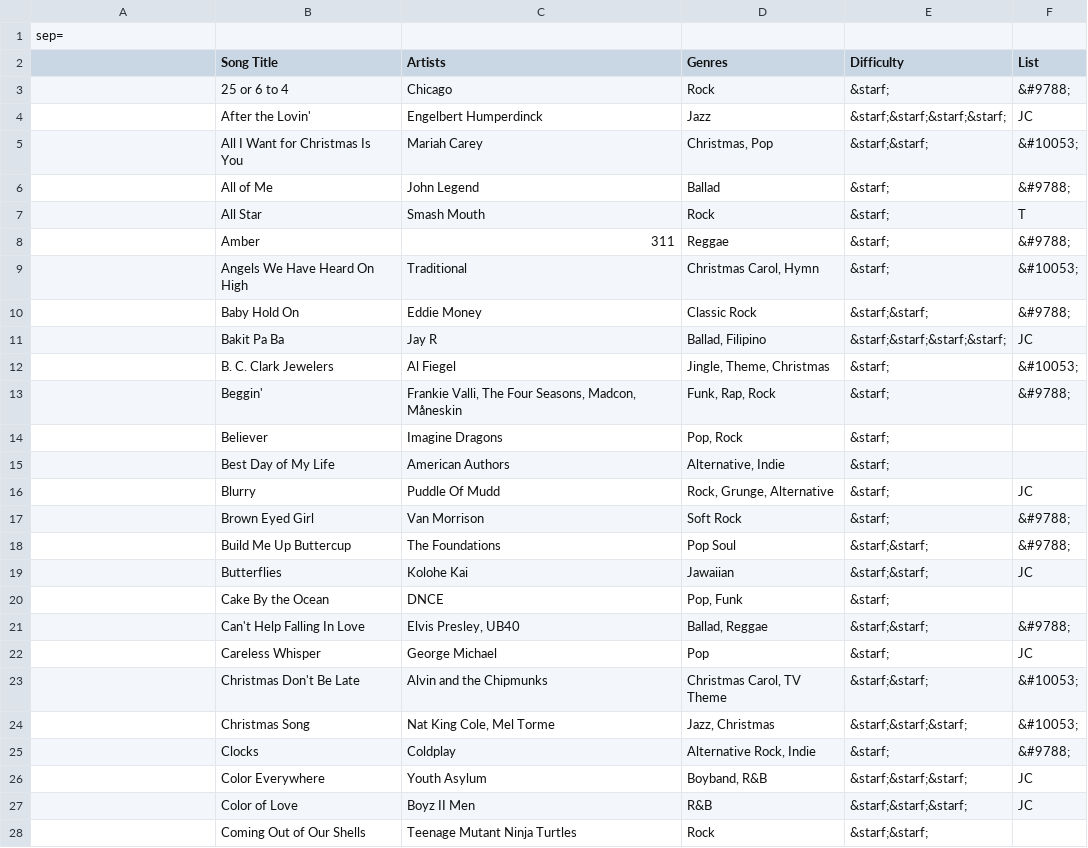
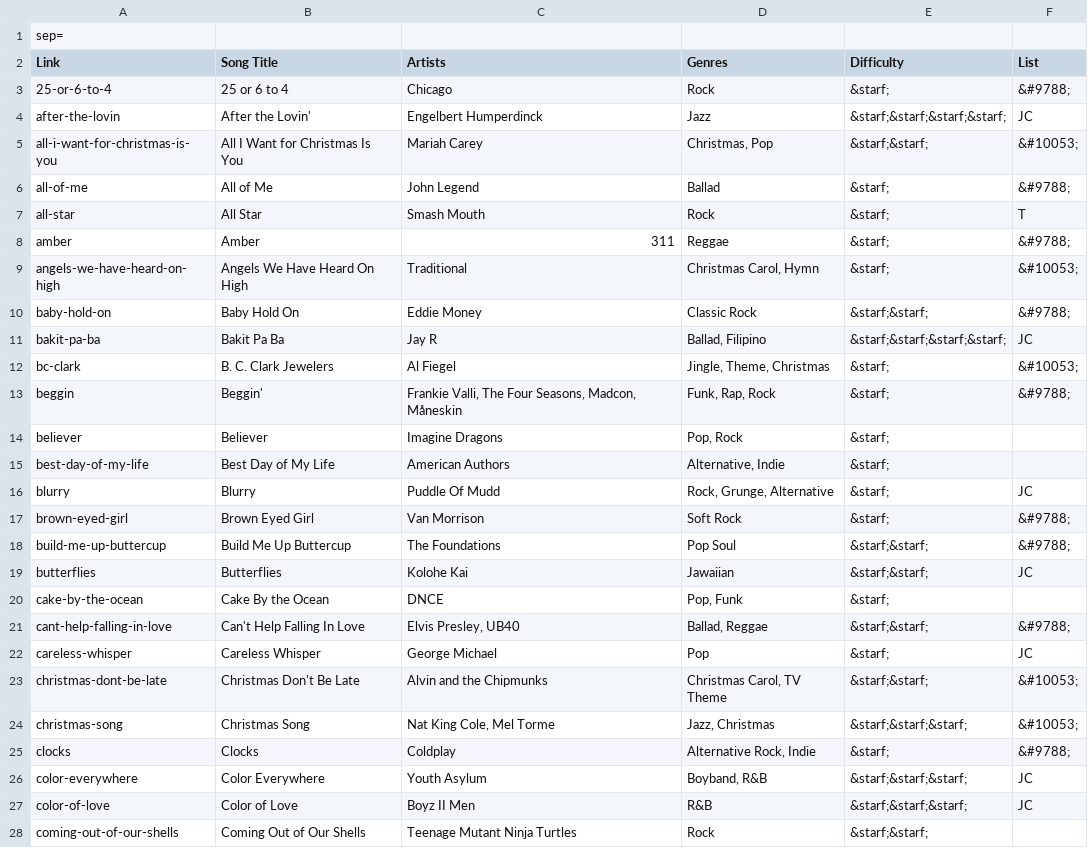
Before and after one commit to TMNTfever/TMNTfever.github.io, a CSV file: ukulele-list.csv, drawn as a sheet; only a part is shown; the diff covers the shown part only.

Commit message:
Update ukulele-list.csv

```diff
--- a/ukulele-list.csv
+++ b/ukulele-list.csv
@@ -1,28 +1,28 @@
 sep=|
-|Song Title|Artists|Genres|Difficulty|List
-|25 or 6 to 4|Chicago|Rock|&starf;|&#9788;
-|After the Lovin'|Engelbert Humperdinck|Jazz|&starf;&starf;&starf;&starf;|JC
-|All I Want for Christmas Is You|Mariah Carey|Christmas, Pop|&starf;&starf;|&#10053;
-|All of Me|John Legend|Ballad|&starf;|&#9788;
-|All Star|Smash Mouth|Rock|&starf;|T
-|Amber|311|Reggae|&starf;|&#9788;
-|Angels We Have Heard On High|Traditional|Christmas Carol, Hymn|&starf;|&#10053;
-|Baby Hold On|Eddie Money|Classic Rock|&starf;&starf;|&#9788;
-|Bakit Pa Ba|Jay R|Ballad, Filipino|&starf;&starf;&starf;&starf;|JC
-|B. C. Clark Jewelers|Al Fiegel|Jingle, Theme, Christmas|&starf;|&#10053;
-|Beggin'|Frankie Valli, The Four Seasons, Madcon, Måneskin|Funk, Rap, Rock|&starf;|&#9788;
-|Believer|Imagine Dragons|Pop, Rock|&starf;|
-|Best Day of My Life|American Authors|Alternative, Indie|&starf;|
-|Blurry|Puddle Of Mudd|Rock, Grunge, Alternative|&starf;|JC
-|Brown Eyed Girl|Van Morrison|Soft Rock|&starf;|&#9788;
-|Build Me Up Buttercup|The Foundations|Pop Soul|&starf;&starf;|&#9788;
-|Butterflies|Kolohe Kai|Jawaiian|&starf;&starf;|JC
-|Cake By the Ocean|DNCE|Pop, Funk|&starf;|
-|Can't Help Falling In Love|Elvis Presley, UB40|Ballad, Reggae|&starf;&starf;|&#9788;
-|Careless Whisper|George Michael|Pop|&starf;|JC
-|Christmas Don't Be Late|Alvin and the Chipmunks|Christmas Carol, TV Theme|&starf;&starf;|&#10053;
-|Christmas Song|Nat King Cole, Mel Torme|Jazz, Christmas|&starf;&starf;&starf;|&#10053;
-|Clocks|Coldplay|Alternative Rock, Indie|&starf;|&#9788;
-|Color Everywhere|Youth Asylum|Boyband, R&B|&starf;&starf;&starf;|JC
-|Color of Love|Boyz II Men|R&B|&starf;&starf;&starf;|JC
-|Coming Out of Our Shells|Teenage Mutant Ninja Turtles|Rock|&starf;&starf;|
+Link|Song Title|Artists|Genres|Difficulty|List
+25-or-6-to-4|25 or 6 to 4|Chicago|Rock|&starf;|&#9788;
+after-the-lovin|After the Lovin'|Engelbert Humperdinck|Jazz|&starf;&starf;&starf;&starf;|JC
+all-i-want-for-christmas-is-you|All I Want for Christmas Is You|Mariah Carey|Christmas, Pop|&starf;&starf;|&#10053;
+all-of-me|All of Me|John Legend|Ballad|&starf;|&#9788;
+all-star|All Star|Smash Mouth|Rock|&starf;|T
+amber|Amber|311|Reggae|&starf;|&#9788;
+angels-we-have-heard-on-high|Angels We Have Heard On High|Traditional|Christmas Carol, Hymn|&starf;|&#10053;
+baby-hold-on|Baby Hold On|Eddie Money|Classic Rock|&starf;&starf;|&#9788;
+bakit-pa-ba|Bakit Pa Ba|Jay R|Ballad, Filipino|&starf;&starf;&starf;&starf;|JC
+bc-clark|B. C. Clark Jewelers|Al Fiegel|Jingle, Theme, Christmas|&starf;|&#10053;
+beggin|Beggin'|Frankie Valli, The Four Seasons, Madcon, Måneskin|Funk, Rap, Rock|&starf;|&#9788;
+believer|Believer|Imagine Dragons|Pop, Rock|&starf;|
+best-day-of-my-life|Best Day of My Life|American Authors|Alternative, Indie|&starf;|
+blurry|Blurry|Puddle Of Mudd|Rock, Grunge, Alternative|&starf;|JC
+brown-eyed-girl|Brown Eyed Girl|Van Morrison|Soft Rock|&starf;|&#9788;
+build-me-up-buttercup|Build Me Up Buttercup|The Foundations|Pop Soul|&starf;&starf;|&#9788;
+butterflies|Butterflies|Kolohe Kai|Jawaiian|&starf;&starf;|JC
+cake-by-the-ocean|Cake By the Ocean|DNCE|Pop, Funk|&starf;|
+cant-help-falling-in-love|Can't Help Falling In Love|Elvis Presley, UB40|Ballad, Reggae|&starf;&starf;|&#9788;
+careless-whisper|Careless Whisper|George Michael|Pop|&starf;|JC
+christmas-dont-be-late|Christmas Don't Be Late|Alvin and the Chipmunks|Christmas Carol, TV Theme|&starf;&starf;|&#10053;
+christmas-song|Christmas Song|Nat King Cole, Mel Torme|Jazz, Christmas|&starf;&starf;&starf;|&#10053;
+clocks|Clocks|Coldplay|Alternative Rock, Indie|&starf;|&#9788;
+color-everywhere|Color Everywhere|Youth Asylum|Boyband, R&B|&starf;&starf;&starf;|JC
+color-of-love|Color of Love|Boyz II Men|R&B|&starf;&starf;&starf;|JC
+coming-out-of-our-shells|Coming Out of Our Shells|Teenage Mutant Ninja Turtles|Rock|&starf;&starf;|
```
Also changed, not shown: 76 edited cells elsewhere in this file.
